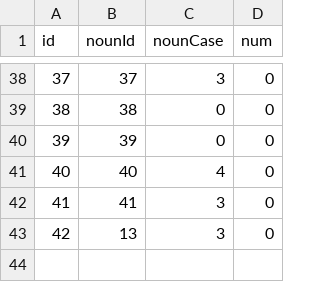
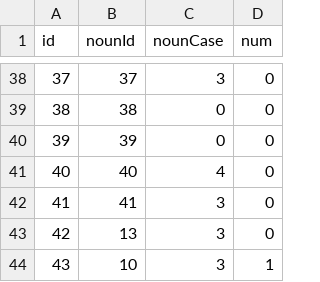
Before and after one commit to we-can-panic/latin, a CSV file: assets/ラテン語シート - nounComponent.csv, drawn as a sheet; only a part is shown, gaps mark what is left out.

```diff
--- a/assets/ラテン語シート - nounComponent.csv
+++ b/assets/ラテン語シート - nounComponent.csv
@@ -43 +43,2 @@ id,nounId,nounCase,num
 42,13,3,0
+43,10,3,1
```
Also changed, not shown: assets/ラテン語シート - sentence.csv, 11 other files.
